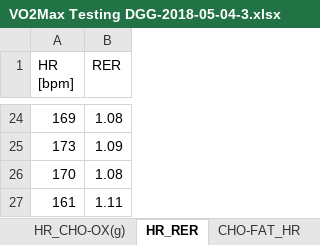
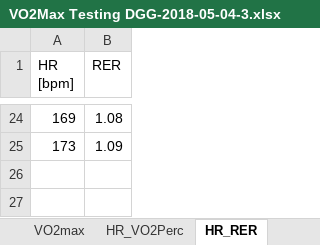
Before and after one commit to OpenKeto/KetoStuff, an Excel workbook: n of 1/My n of 1/My Vo2 max tests/VO2max-2018-05-04/VO2Max Testing DGG-2018-05-04-3.xlsx, sheet HR_RER, drawn as a sheet; only a part is shown, gaps mark what is left out; values as stored, in another font and other column widths than the file's, no borders; charts and pictures not drawn; the diff names each change by its address in the sheet, - before the commit and + after, or states it on an @@ line.

```diff
--- a/n of 1/My n of 1/My Vo2 max tests/VO2max-2018-05-04/VO2Max Testing DGG-2018-05-04-3.xlsx (sheet HR_RER)
+++ b/n of 1/My n of 1/My Vo2 max tests/VO2max-2018-05-04/VO2Max Testing DGG-2018-05-04-3.xlsx (sheet HR_RER)
-sheet tab: HR_CHO-OX(g)
-sheet tab: CHO-FAT_HR
-row 26: 170 | 1.08
-row 27: 161 | 1.11
```
Also changed, not shown: sheet PerVO2max_Fat(g), sheet HR_Fat-CHO-Ox(pct), other sheet tabs, charts or pictures, n of 1/Others n of 1/VO2max_Others/VW_VO2max/VO2Max test 20180713.xlsx, 11 other files.
